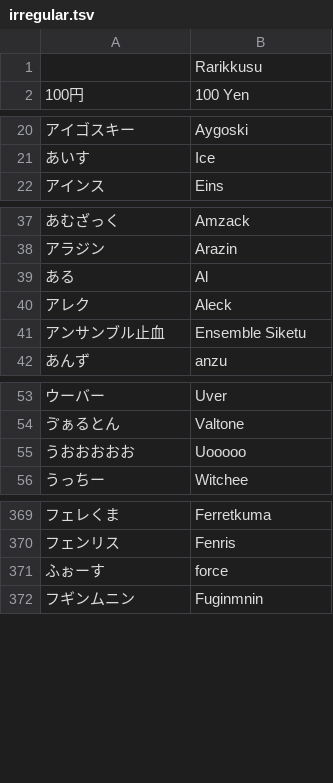
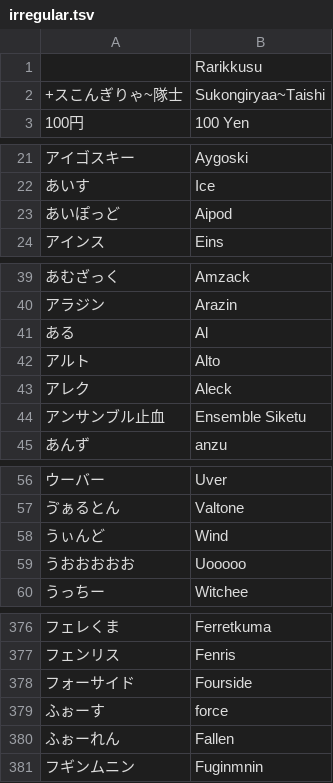
Before and after one commit to kenniky/smashgg-japanese-romanizer, a TSV file: irregular.tsv, drawn as a sheet; only a part is shown, gaps mark what is left out; the diff covers the shown part only; the diff names each change by its address in the sheet, - before the commit and + after, or states it on an @@ line.

Commit message:
maesumaTOP 11 top 256 seeds

```diff
--- a/irregular.tsv
+++ b/irregular.tsv
+row 2: +スこんぎりゃ~隊士 | Sukongiryaa~Taishi
+row 23: あいぽっど | Aipod
+row 42: アルト | Alto
+row 58: うぃんど | Wind
+row 378: フォーサイド | Fourside
+row 380: ふぉーれん | Fallen
```
Also changed, not shown: 5 added rows elsewhere in this file.
